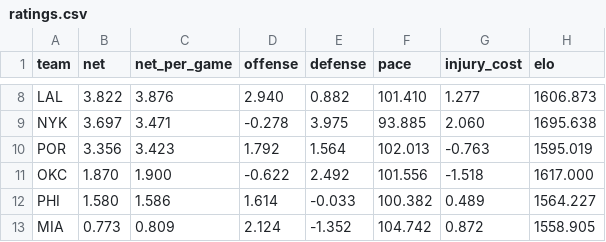
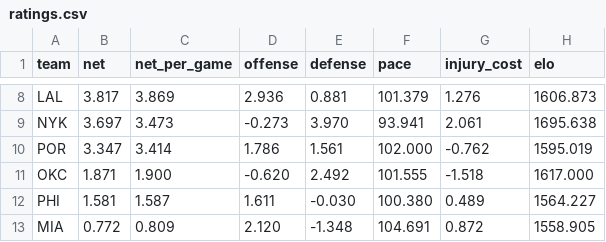
Before and after one commit to AramyJFerrent/AramyJFerrent, a CSV file: NBAScorePredictor/predictions/ratings.csv, drawn as a sheet; only a part is shown, gaps mark what is left out; the diff covers the shown part only; the diff names each change by its address in the sheet, - before the commit and + after, or states it on an @@ line.

```diff
--- a/NBAScorePredictor/predictions/ratings.csv
+++ b/NBAScorePredictor/predictions/ratings.csv
-B8 (net): 3.822
+B8 (net): 3.817
-C8 (net_per_game): 3.876
+C8 (net_per_game): 3.869
-D8 (offense): 2.940
+D8 (offense): 2.936
-E8 (defense): 0.882
+E8 (defense): 0.881
-F8 (pace): 101.410
+F8 (pace): 101.379
-G8 (injury_cost): 1.277
+G8 (injury_cost): 1.276
-C9 (net_per_game): 3.471
+C9 (net_per_game): 3.473
-D9 (offense): -0.278
+D9 (offense): -0.273
-E9 (defense): 3.975
+E9 (defense): 3.970
-F9 (pace): 93.885
+F9 (pace): 93.941
-G9 (injury_cost): 2.060
+G9 (injury_cost): 2.061
-B10 (net): 3.356
+B10 (net): 3.347
-C10 (net_per_game): 3.423
+C10 (net_per_game): 3.414
-D10 (offense): 1.792
+D10 (offense): 1.786
-E10 (defense): 1.564
+E10 (defense): 1.561
-F10 (pace): 102.013
+F10 (pace): 102.000
-G10 (injury_cost): -0.763
+G10 (injury_cost): -0.762
-B11 (net): 1.870
+B11 (net): 1.871
-D11 (offense): -0.622
+D11 (offense): -0.620
-F11 (pace): 101.556
+F11 (pace): 101.555
-B12 (net): 1.580
+B12 (net): 1.581
-C12 (net_per_game): 1.586
+C12 (net_per_game): 1.587
-D12 (offense): 1.614
+D12 (offense): 1.611
-E12 (defense): -0.033
+E12 (defense): -0.030
-F12 (pace): 100.382
+F12 (pace): 100.380
-B13 (net): 0.773
+B13 (net): 0.772
-D13 (offense): 2.124
+D13 (offense): 2.120
-E13 (defense): -1.352
+E13 (defense): -1.348
-F13 (pace): 104.742
+F13 (pace): 104.691
```
Also changed, not shown: 124 edited cells elsewhere in this file, NBAScorePredictor/predictions/log.csv, NBAScorePredictor/predictions/players.csv, 3 other files.
